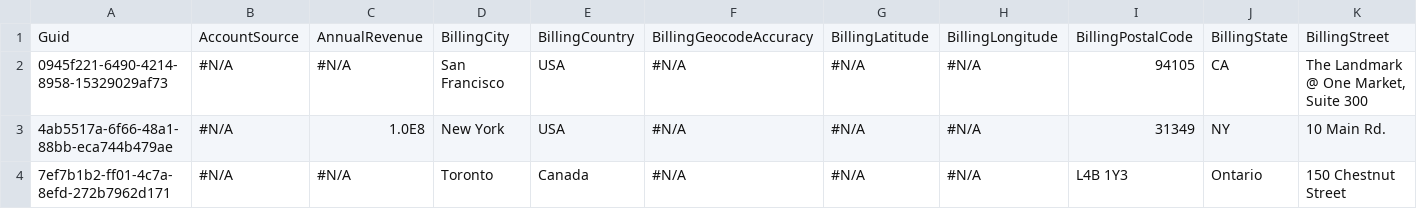
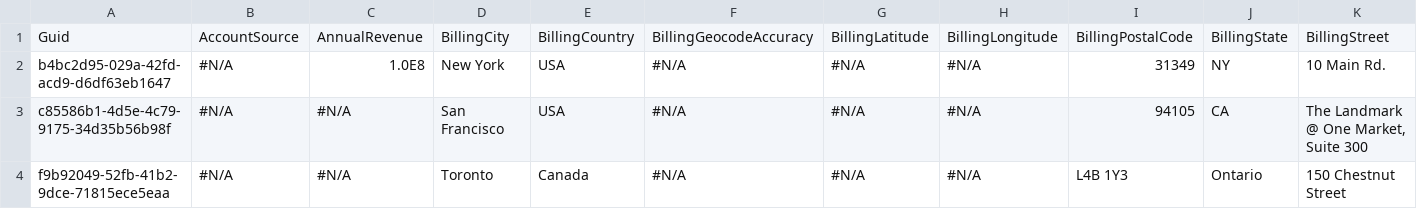
Before and after one commit to BParkinsonProdly/TestLimits10, a CSV file: Account.csv, drawn as a sheet; only a part is shown; removed rows and columns are numbered as before the commit, all else as after; rows hold the shown columns only; the diff names each change by its address in the sheet, - before the commit and + after, or states it on an @@ line.

Commit message:
Saved data from the control org into the repository master branch

```diff
--- a/Account.csv
+++ b/Account.csv
-row 2: 0945f221-6490-4214-8958-15329029af73 | #N/A | #N/A | San Francisco | USA | #N/A | #N/A | #N/A | 94105 | CA | The Landmark @ One Market, Suite 300
-A2: 4ab5517a-6f66-48a1-88bb-eca744b479ae
+A2: b4bc2d95-029a-42fd-acd9-d6df63eb1647
+row 3: c85586b1-4d5e-4c79-9175-34d35b56b98f | #N/A | #N/A | San Francisco | USA | #N/A | #N/A | #N/A | 94105 | CA | The Landmark @ One Market, Suite 300
-A4: 7ef7b1b2-ff01-4c7a-8efd-272b7962d171
+A4: f9b92049-52fb-41b2-9dce-71815ece5eaa
```
